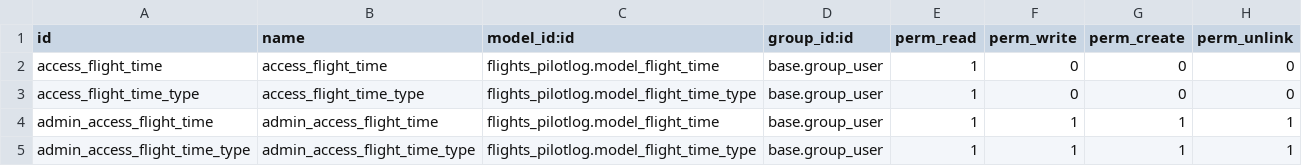
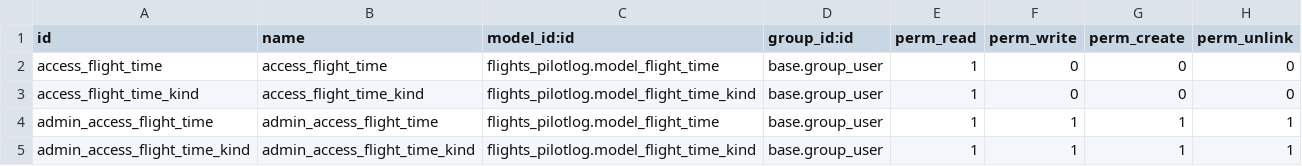
Before and after one commit to smartops-aero/smartops-odoo-flights, a CSV file: flights_pilotlog/security/ir.model.access.csv, drawn as a sheet.

Commit message:
[REF] Flight Pilot time
* remove field group (condition/fuction)
* rename flight "type" back to "kind"

```diff
--- a/flights_pilotlog/security/ir.model.access.csv
+++ b/flights_pilotlog/security/ir.model.access.csv
@@ -2,4 +2,4 @@ id,name,model_id:id,group_id:id,perm_read,perm_write,perm_create,perm_unlink
 access_flight_time,access_flight_time,flights_pilotlog.model_flight_time,base.group_user,1,0,0,0
-access_flight_time_type,access_flight_time_type,flights_pilotlog.model_flight_time_type,base.group_user,1,0,0,0
+access_flight_time_kind,access_flight_time_kind,flights_pilotlog.model_flight_time_kind,base.group_user,1,0,0,0
 admin_access_flight_time,admin_access_flight_time,flights_pilotlog.model_flight_time,base.group_user,1,1,1,1
-admin_access_flight_time_type,admin_access_flight_time_type,flights_pilotlog.model_flight_time_type,base.group_user,1,1,1,1
+admin_access_flight_time_kind,admin_access_flight_time_kind,flights_pilotlog.model_flight_time_kind,base.group_user,1,1,1,1
```
Also changed, not shown: 6 other files.
